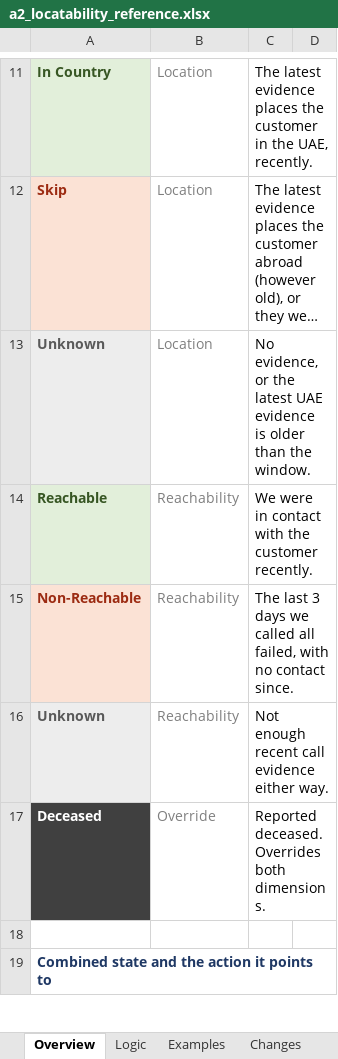
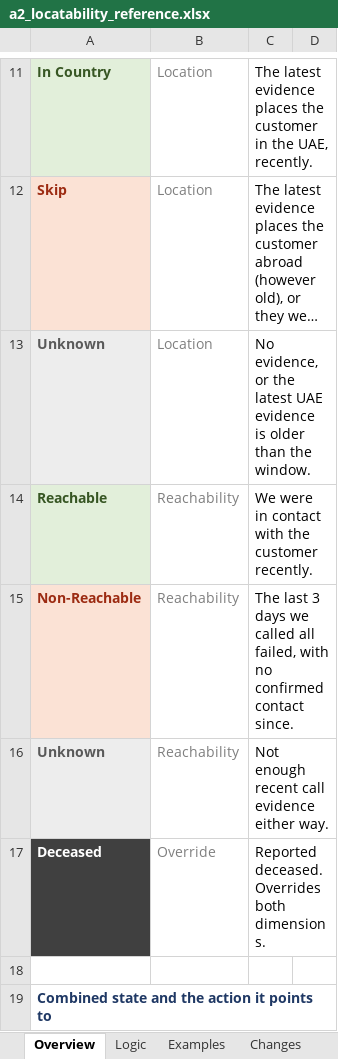
Before and after one commit to balsapka/Collections, an Excel workbook: docs/locatability/a2_locatability_reference.xlsx, sheet Overview, drawn as a sheet; only a part is shown, gaps mark what is left out; long unchanged cells end in …; values as stored, in another font and other column widths than the file's, no borders; the diff names each change by its address in the sheet, - before the commit and + after, or states it on an @@ line.

```diff
--- a/docs/locatability/a2_locatability_reference.xlsx (sheet Overview)
+++ b/docs/locatability/a2_locatability_reference.xlsx (sheet Overview)
-C15: …with no contact since.
+C15: …with no confirmed contact since.
```
Also changed, not shown: sheet Logic, sheet Results, 1 other file.
